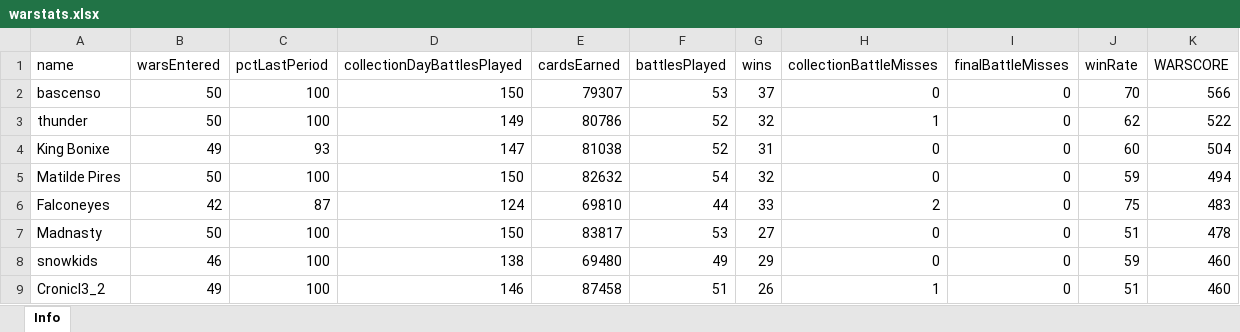
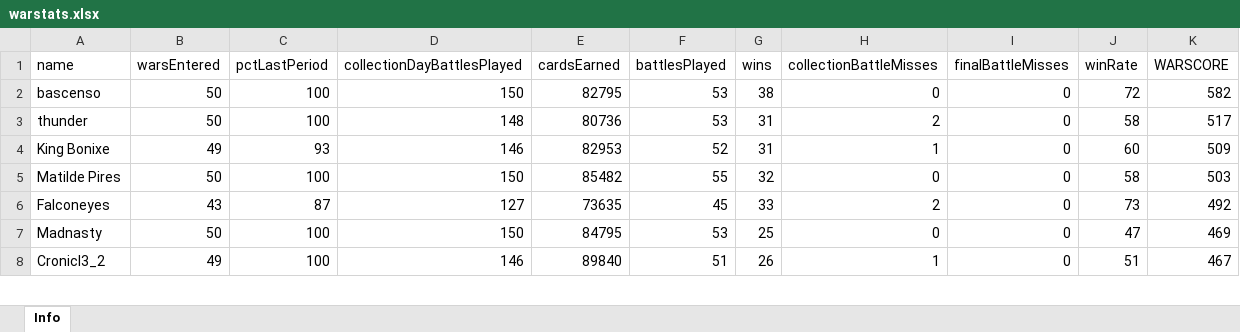
Before and after one commit to bascenso/alkateia, an Excel workbook: docs/data/warstats.xlsx, sheet Info, drawn as a sheet; only a part is shown; values as stored, in another font and other column widths than the file's, no borders; removed rows and columns are numbered as before the commit, all else as after; the diff covers the shown part only; the diff names each change by its address in the sheet, - before the commit and + after, or states it on an @@ line.

```diff
--- a/docs/data/warstats.xlsx (sheet Info)
+++ b/docs/data/warstats.xlsx (sheet Info)
-E2 (cardsEarned): 79307
+E2 (cardsEarned): 82795
-G2 (wins): 37
+G2 (wins): 38
-J2 (winRate): 70
+J2 (winRate): 72
-K2 (WARSCORE): 566
+K2 (WARSCORE): 582
-D3 (collectionDayBattlesPlayed): 149
+D3 (collectionDayBattlesPlayed): 148
-E3 (cardsEarned): 80786
+E3 (cardsEarned): 80736
-F3 (battlesPlayed): 52
+F3 (battlesPlayed): 53
-G3 (wins): 32
+G3 (wins): 31
-H3 (collectionBattleMisses): 1
+H3 (collectionBattleMisses): 2
-J3 (winRate): 62
+J3 (winRate): 58
-K3 (WARSCORE): 522
+K3 (WARSCORE): 517
-D4 (collectionDayBattlesPlayed): 147
+D4 (collectionDayBattlesPlayed): 146
-E4 (cardsEarned): 81038
+E4 (cardsEarned): 82953
-H4 (collectionBattleMisses): 0
+H4 (collectionBattleMisses): 1
-K4 (WARSCORE): 504
+K4 (WARSCORE): 509
-E5 (cardsEarned): 82632
+E5 (cardsEarned): 85482
-F5 (battlesPlayed): 54
+F5 (battlesPlayed): 55
-J5 (winRate): 59
+J5 (winRate): 58
-K5 (WARSCORE): 494
+K5 (WARSCORE): 503
-B6 (warsEntered): 42
+B6 (warsEntered): 43
-D6 (collectionDayBattlesPlayed): 124
+D6 (collectionDayBattlesPlayed): 127
-E6 (cardsEarned): 69810
+E6 (cardsEarned): 73635
-F6 (battlesPlayed): 44
+F6 (battlesPlayed): 45
-J6 (winRate): 75
+J6 (winRate): 73
-K6 (WARSCORE): 483
+K6 (WARSCORE): 492
-E7 (cardsEarned): 83817
+E7 (cardsEarned): 84795
-G7 (wins): 27
+G7 (wins): 25
-J7 (winRate): 51
+J7 (winRate): 47
-K7 (WARSCORE): 478
+K7 (WARSCORE): 469
-row 8: snowkids | 46 | 100 | 138 | 69480 | 49 | 29 | 0 | 0 | 59 | 460
-E8 (cardsEarned): 87458
+E8 (cardsEarned): 89840
-K8 (WARSCORE): 460
+K8 (WARSCORE): 467
```
Also changed, not shown: 20 added rows, 20 removed rows and 118 edited cells elsewhere in this sheet, docs/data/memberstats.xlsx, docs/data/warmap.xlsx, 11 other files.
